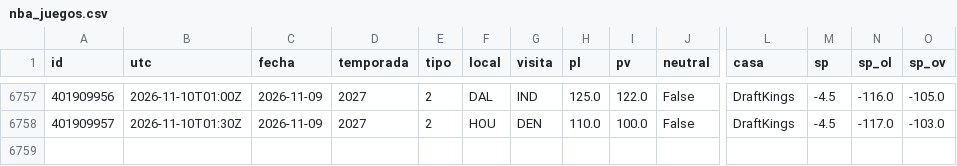
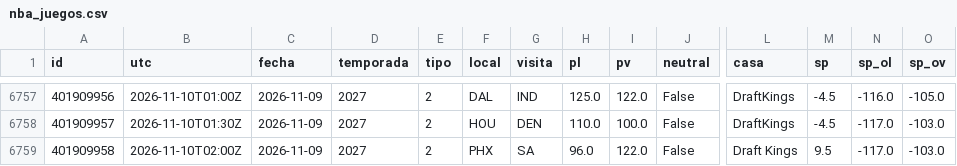
Before and after one commit to robertoaguilar1912-del/laliga-analisis, a CSV file: data/raw/nba_juegos.csv, drawn as a sheet; only a part is shown, gaps mark what is left out; rows hold the shown columns only; the diff names each change by its address in the sheet, - before the commit and + after, or states it on an @@ line.

```diff
--- a/data/raw/nba_juegos.csv
+++ b/data/raw/nba_juegos.csv
+row 6759: 401909958 | 2026-11-10T02:00Z | 2026-11-09 | 2027 | 2 | PHX | SA | 96.0 | 122.0 | False | Draft Kings | 9.5 | -117.0 | -103.0
```
Also changed, not shown: data/raw/nba_box_2027.csv, 9 other files.
